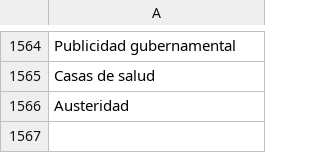
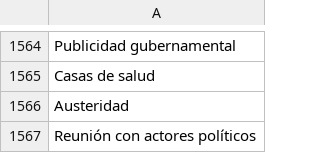
Before and after one commit to thelonious9/captura-portadas, a CSV file: Tema.csv, drawn as a sheet; only a part is shown, gaps mark what is left out.

Commit message:
reunión con actores políticos

```diff
--- a/Tema.csv
+++ b/Tema.csv
@@ -1566 +1566,2 @@ Casas de salud
 Austeridad
+Reunión con actores políticos
```
